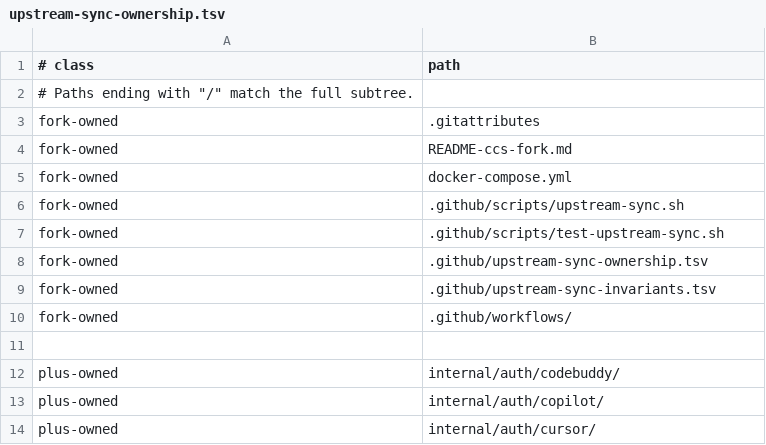
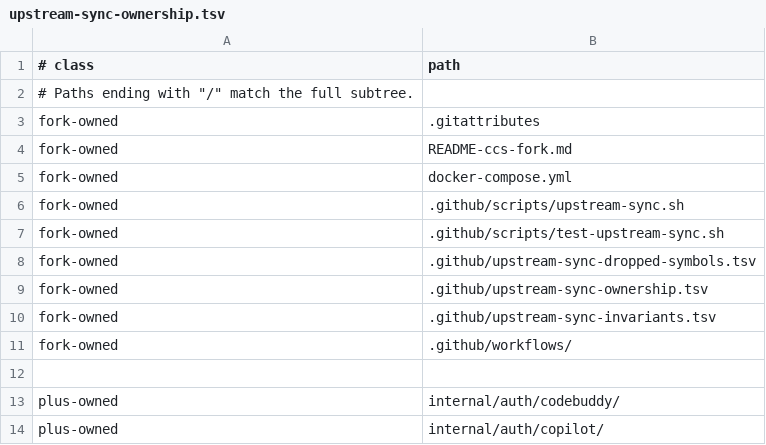
Before and after one commit to unstableneutron/CLIProxyAPIPlus, a TSV file: .github/upstream-sync-ownership.tsv, drawn as a sheet; only a part is shown; the shorter side is filled out with more unchanged rows.

Commit message:
Harden upstream-sync against silent overlay drops
Add three gates to the sync automation:

- Overlay-at-risk report: when a merge blocks on shared-hotspot paths,
  capture the fork's pre-merge overlay diff per file, upload it as a
  workflow artifact, and embed a hunk-count summary in the blocked
  PR/issue body so resolvers have an explicit checklist instead of
  restoring overlay behavior from memory.
- Symbol-survival gate (check-symbol-survival): diff fork-only
  func/type/test symbols in shared-hotspot Go files between the
  pre-sync HEAD and upstream, then fail the sync if any symbol vanished
  without an entry in .github/upstream-sync-dropped-symbols.tsv.
- Deleted-fork-test heading: missing fork-only Test* symbols are
  reported under a distinct DELETED FORK TESTS section since deleted
  tests are the canary for silently dropped overlay features.

Motivated by the v7.1.68 sync merge (3705ef8a) silently dropping the
websocket output accumulator (775cd5c4) and websocket fast-tier wiring
(b9563e5c).

```diff
--- a/.github/upstream-sync-ownership.tsv
+++ b/.github/upstream-sync-ownership.tsv
@@ -7,2 +7,3 @@ fork-owned	.github/scripts/upstream-sync.sh
 fork-owned	.github/scripts/test-upstream-sync.sh
+fork-owned	.github/upstream-sync-dropped-symbols.tsv
 fork-owned	.github/upstream-sync-ownership.tsv
```
Also changed, not shown: 4 other files.
